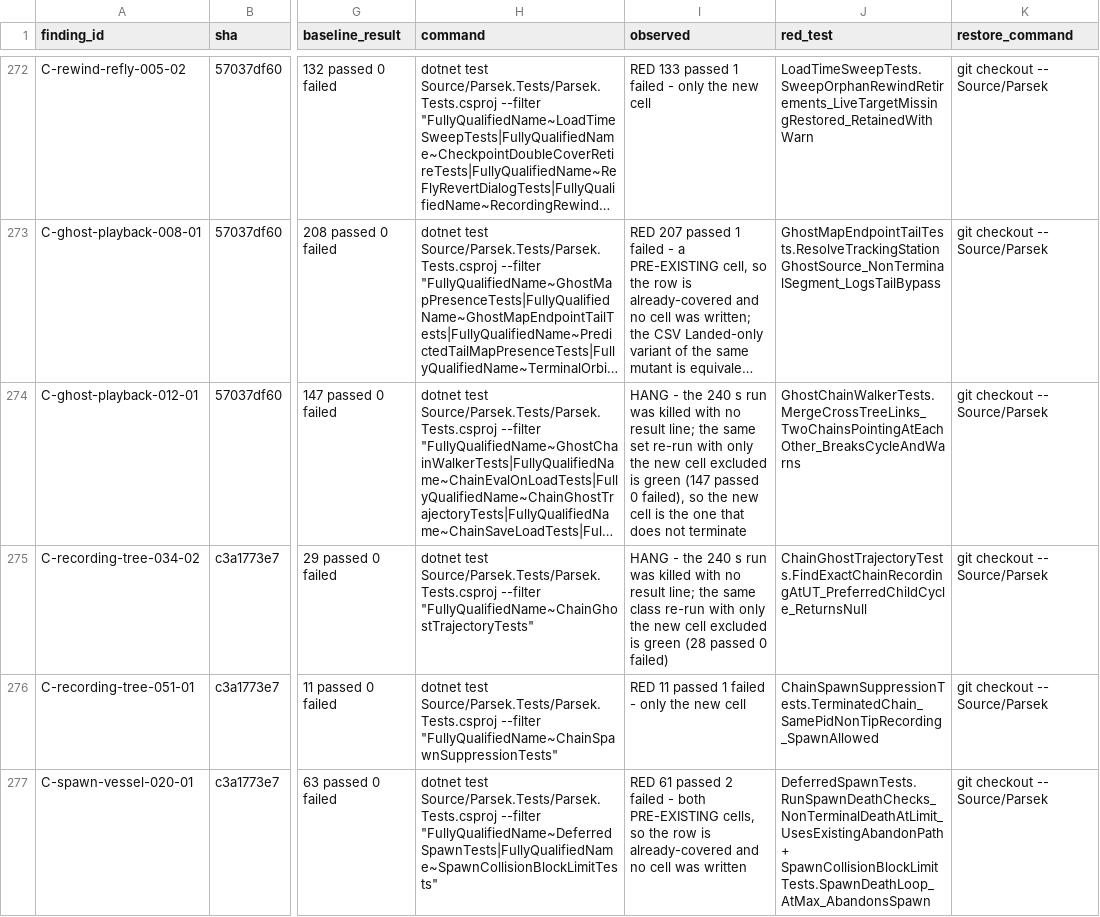
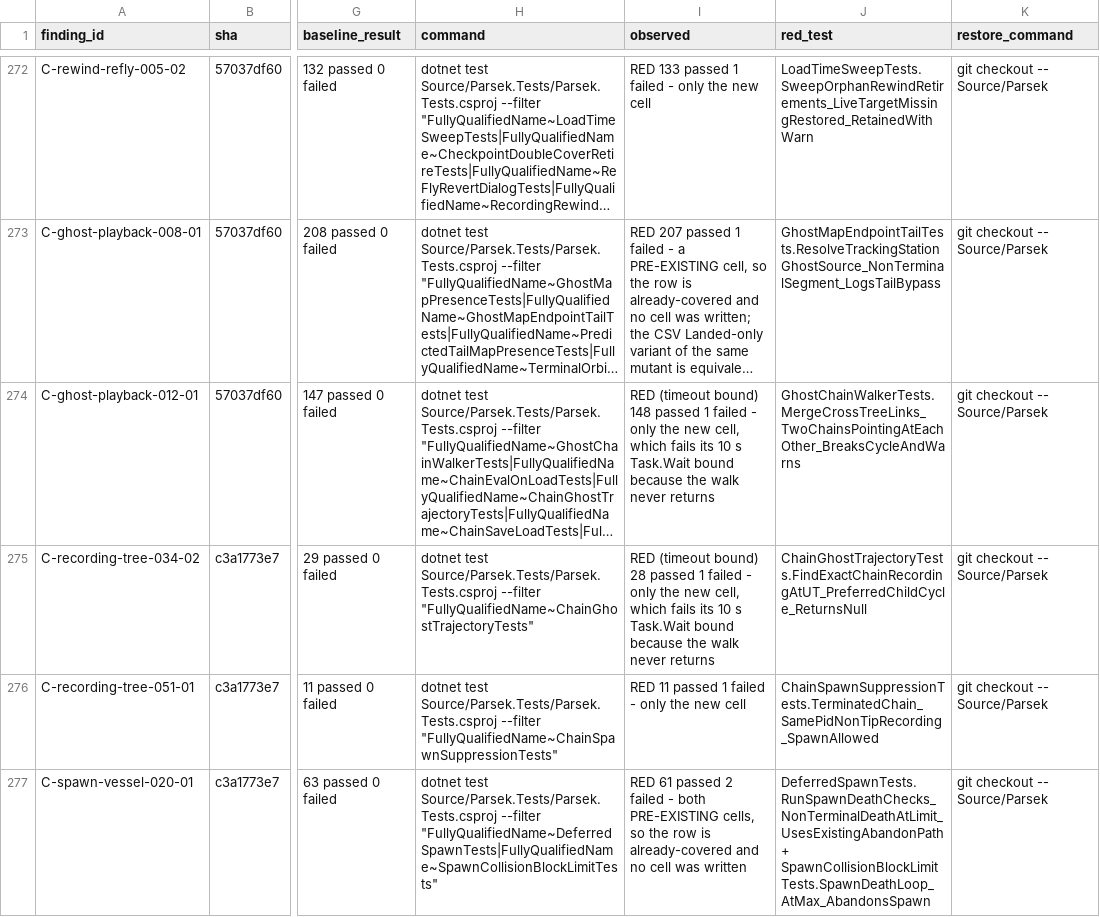
Before and after one commit to vl3c/Parsek, a CSV file: docs/dev/research/test-quality-audit-2026-09-14/mutations/mutations.csv, drawn as a sheet; only a part is shown, gaps mark what is left out; long unchanged cells end in …; the diff names each change by its address in the sheet, - before the commit and + after, or states it on an @@ line.

```diff
--- a/docs/dev/research/test-quality-audit-2026-09-14/mutations/mutations.csv
+++ b/docs/dev/research/test-quality-audit-2026-09-14/mutations/mutations.csv
-I274 (observed): HANG - the 240 s run was killed with no result line; the same set re-run with only the new cell excluded is green (147 passed 0 failed), so the new cell is the one that does not terminate
+I274 (observed): RED (timeout bound) 148 passed 1 failed - only the new cell, which fails its 10 s Task.Wait bound because the walk never returns
-I275 (observed): HANG - the 240 s run was killed with no result line; the same class re-run with only the new cell excluded is green (28 passed 0 failed)
+I275 (observed): RED (timeout bound) 28 passed 1 failed - only the new cell, which fails its 10 s Task.Wait bound because the walk never returns
```
Also changed, not shown: docs/dev/research/test-quality-audit-2026-09-14/coverage-opportunities.csv, 4 other files.
